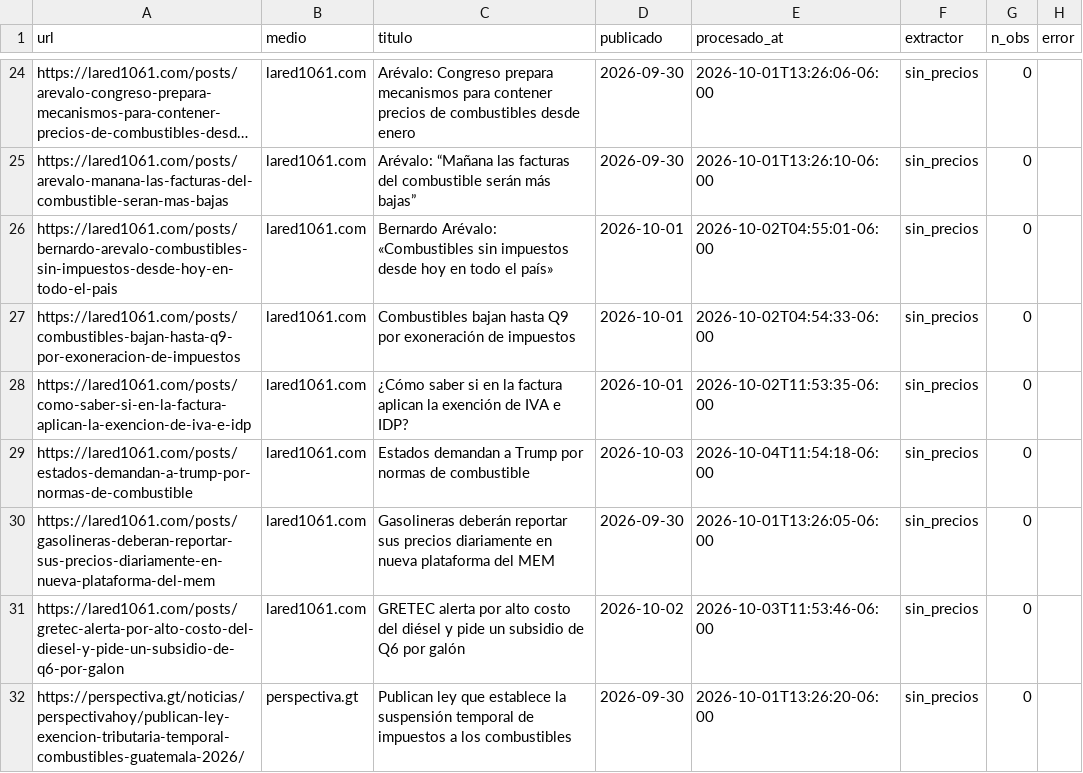
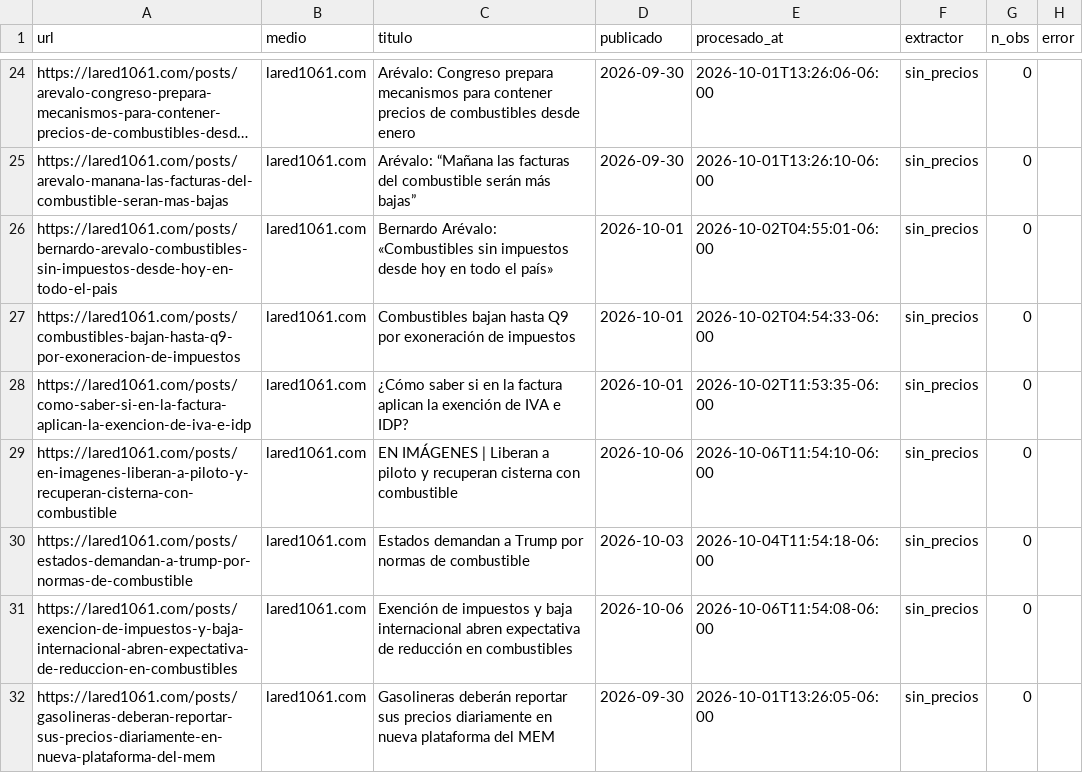
Before and after one commit to yartoorsdar/gasolina-gt, a CSV file: data/db/articulos.csv, drawn as a sheet; only a part is shown, gaps mark what is left out; the shorter side is filled out with more unchanged rows; long unchanged cells end in …; the diff covers the shown part only; the diff names each change by its address in the sheet, - before the commit and + after, or states it on an @@ line.

```diff
--- a/data/db/articulos.csv
+++ b/data/db/articulos.csv
+row 29: https://lared1061.com/posts/en-imagenes-liberan-a-piloto-y-recuperan-cisterna-con-combustible | lared1061.com | EN IMÁGENES | Liberan a piloto y recuperan cisterna con combustible | 2026-10-06 | 2026-10-06T11:54:10-06:00 | sin_precios | 0
+row 31: https://lared1061.com/posts/exencion-de-impuestos-y-baja-internacional-abren-expectativa-de-reduccion-en-combustibles | lared1061.com | Exención de impuestos y baja internacional abren expectativa de reducción en combustibles | 2026-10-06 | 2026-10-06T11:54:08-06:00 | sin_precios | 0
```
Also changed, not shown: 5 added rows and 9 edited cells elsewhere in this file, data/db/calibracion.csv, data/db/consenso.csv, 4 other files.
